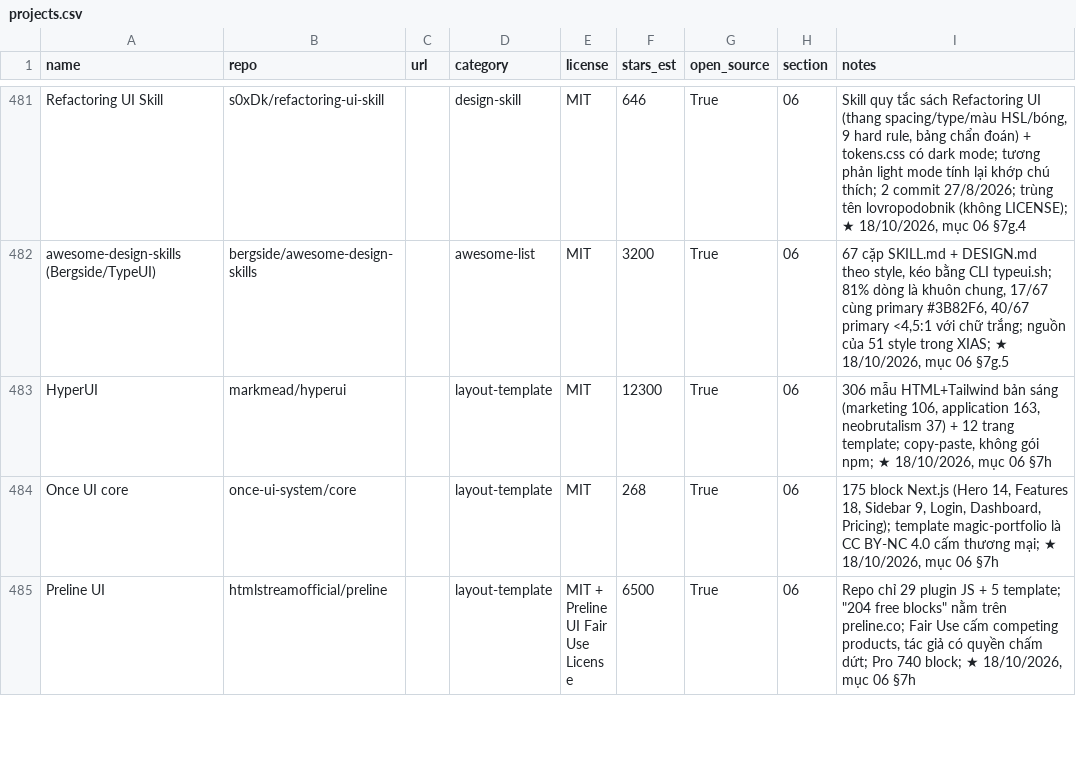
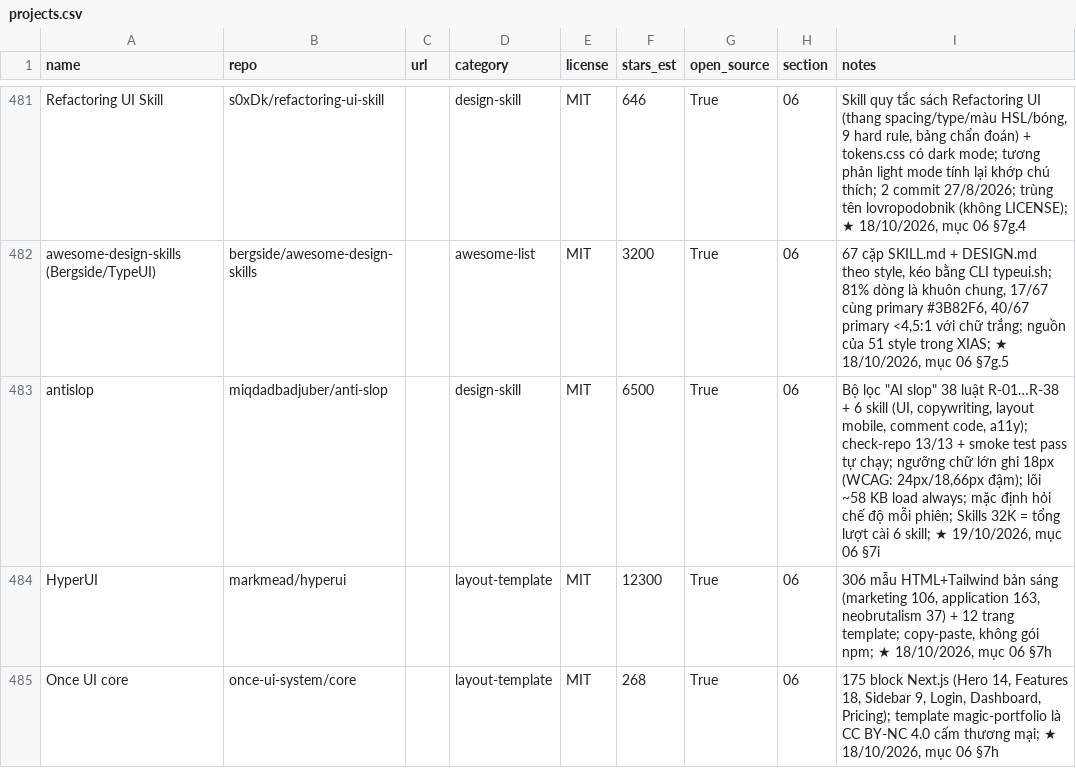
Before and after one commit to seeker19110/stored, a CSV file: data/projects.csv, drawn as a sheet; only a part is shown, gaps mark what is left out; the shorter side is filled out with more unchanged rows.

```diff
--- a/data/projects.csv
+++ b/data/projects.csv
@@ -482,2 +482,3 @@ Refactoring UI Skill,s0xDk/refactoring-ui-skill,,design-skill,MIT,646,True,06,"S
 awesome-design-skills (Bergside/TypeUI),bergside/awesome-design-skills,,awesome-list,MIT,3200,True,06,"67 cặp SKILL.md + DESIGN.md theo style, kéo bằng CLI typeui.sh; 81% dòng là khuôn chung, 17/67 cùng primary #3B82F6, 40/67 primary <4,5:1 với chữ trắng; nguồn của 51 style trong XIAS; ★ 18/10/2026, mục 06 §7g.5"
+antislop,miqdadbadjuber/anti-slop,,design-skill,MIT,6500,True,06,"Bộ lọc ""AI slop"" 38 luật R-01…R-38 + 6 skill (UI, copywriting, layout mobile, comment code, a11y); check-repo 13/13 + smoke test pass tự chạy; ngưỡng chữ lớn ghi 18px (WCAG: 24px/18,66px đậm); lõi ~58 KB load always; mặc định hỏi chế độ mỗi phiên; Skills 32K = tổng lượt cài 6 skill; ★ 19/10/2026, mục 06 §7i"
 HyperUI,markmead/hyperui,,layout-template,MIT,12300,True,06,"306 mẫu HTML+Tailwind bản sáng (marketing 106, application 163, neobrutalism 37) + 12 trang template; copy-paste, không gói npm; ★ 18/10/2026, mục 06 §7h"
```
Also changed, not shown: 4 other files.
